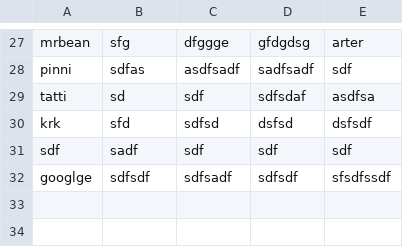
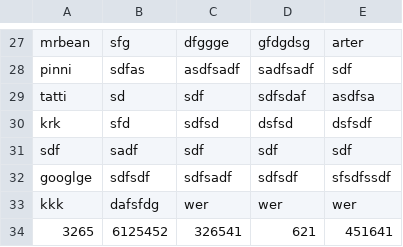
Before and after one commit to rajarshikhare/College-research-grant-system, a CSV file: csv files/colleges_details.csv, drawn as a sheet; only a part is shown, gaps mark what is left out; the diff names each change by its address in the sheet, - before the commit and + after, or states it on an @@ line.

```diff
--- a/csv files/colleges_details.csv
+++ b/csv files/colleges_details.csv
+row 33: kkk | dafsfdg | wer | wer | wer
+row 34: 3265 | 6125452 | 326541 | 621 | 451641
```
Also changed, not shown: csv files/usercredential.csv, 10 other files.
